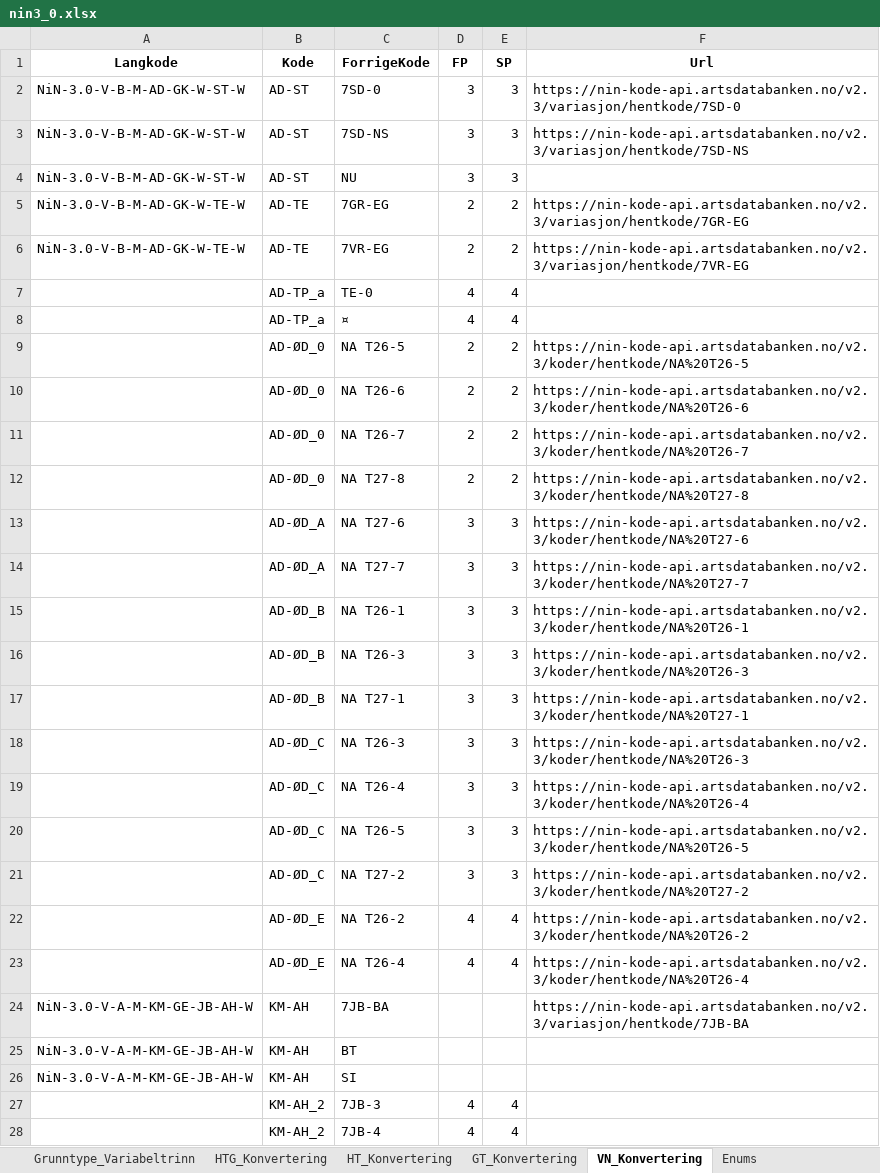
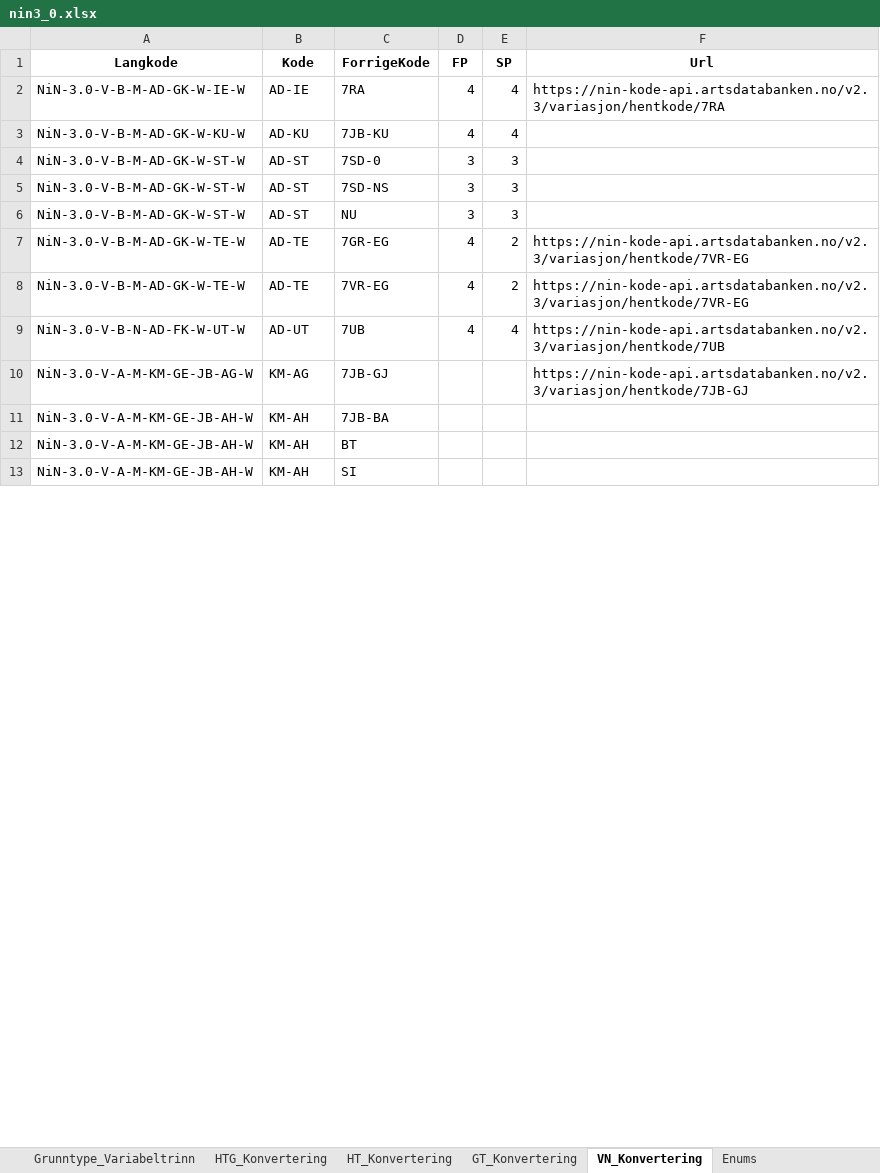
Before and after one commit to Artsdatabanken/nin-kode-api, an Excel workbook: NinKode.WebApi/report_data/3_0/nin3_0.xlsx, sheet VN_Konvertering, drawn as a sheet; only a part is shown; values as stored, in another font and other column widths than the file's, no borders; removed rows and columns are numbered as before the commit, all else as after; the diff covers the shown part only; the diff names each change by its address in the sheet, - before the commit and + after, or states it on an @@ line.

Commit message:
#86: konvertering, variabelnavn var blandet med trinn, #89: variabelnavn-konverteringer som manglet

```diff
--- a/NinKode.WebApi/report_data/3_0/nin3_0.xlsx (sheet VN_Konvertering)
+++ b/NinKode.WebApi/report_data/3_0/nin3_0.xlsx (sheet VN_Konvertering)
+row 2: NiN-3.0-V-B-M-AD-GK-W-IE-W | AD-IE | 7RA | 4 | 4 | https://nin-kode-api.artsdatabanken.no/v2.3/variasjon/hentkode/7RA
+row 3: NiN-3.0-V-B-M-AD-GK-W-KU-W | AD-KU | 7JB-KU | 4 | 4
-F4 (Url): https://nin-kode-api.artsdatabanken.no/v2.3/variasjon/hentkode/7SD-0
+F4 (Url): (empty)
-F5 (Url): https://nin-kode-api.artsdatabanken.no/v2.3/variasjon/hentkode/7SD-NS
+F5 (Url): (empty)
-D7:D8 (FP): 2
+D7:D8 (FP): 4
-F7 (Url): https://nin-kode-api.artsdatabanken.no/v2.3/variasjon/hentkode/7GR-EG
+F7 (Url): https://nin-kode-api.artsdatabanken.no/v2.3/variasjon/hentkode/7VR-EG
-row 7:  | AD-TP_a | TE-0 | 4 | 4
-row 8:  | AD-TP_a | ¤ | 4 | 4
-row 9:  | AD-ØD_0 | NA T26-5 | 2 | 2 | https://nin-kode-api.artsdatabanken.no/v2.3/koder/hentkode/NA%20T26-5
-row 10:  | AD-ØD_0 | NA T26-6 | 2 | 2 | https://nin-kode-api.artsdatabanken.no/v2.3/koder/hentkode/NA%20T26-6
-row 11:  | AD-ØD_0 | NA T26-7 | 2 | 2 | https://nin-kode-api.artsdatabanken.no/v2.3/koder/hentkode/NA%20T26-7
-row 12:  | AD-ØD_0 | NA T27-8 | 2 | 2 | https://nin-kode-api.artsdatabanken.no/v2.3/koder/hentkode/NA%20T27-8
-row 13:  | AD-ØD_A | NA T27-6 | 3 | 3 | https://nin-kode-api.artsdatabanken.no/v2.3/koder/hentkode/NA%20T27-6
-row 14:  | AD-ØD_A | NA T27-7 | 3 | 3 | https://nin-kode-api.artsdatabanken.no/v2.3/koder/hentkode/NA%20T27-7
-row 15:  | AD-ØD_B | NA T26-1 | 3 | 3 | https://nin-kode-api.artsdatabanken.no/v2.3/koder/hentkode/NA%20T26-1
-row 16:  | AD-ØD_B | NA T26-3 | 3 | 3 | https://nin-kode-api.artsdatabanken.no/v2.3/koder/hentkode/NA%20T26-3
-row 17:  | AD-ØD_B | NA T27-1 | 3 | 3 | https://nin-kode-api.artsdatabanken.no/v2.3/koder/hentkode/NA%20T27-1
-row 18:  | AD-ØD_C | NA T26-3 | 3 | 3 | https://nin-kode-api.artsdatabanken.no/v2.3/koder/hentkode/NA%20T26-3
-row 19:  | AD-ØD_C | NA T26-4 | 3 | 3 | https://nin-kode-api.artsdatabanken.no/v2.3/koder/hentkode/NA%20T26-4
-row 20:  | AD-ØD_C | NA T26-5 | 3 | 3 | https://nin-kode-api.artsdatabanken.no/v2.3/koder/hentkode/NA%20T26-5
-row 21:  | AD-ØD_C | NA T27-2 | 3 | 3 | https://nin-kode-api.artsdatabanken.no/v2.3/koder/hentkode/NA%20T27-2
-row 22:  | AD-ØD_E | NA T26-2 | 4 | 4 | https://nin-kode-api.artsdatabanken.no/v2.3/koder/hentkode/NA%20T26-2
-row 23:  | AD-ØD_E | NA T26-4 | 4 | 4 | https://nin-kode-api.artsdatabanken.no/v2.3/koder/hentkode/NA%20T26-4
+row 9: NiN-3.0-V-B-N-AD-FK-W-UT-W | AD-UT | 7UB | 4 | 4 | https://nin-kode-api.artsdatabanken.no/v2.3/variasjon/hentkode/7UB
+row 10: NiN-3.0-V-A-M-KM-GE-JB-AG-W | KM-AG | 7JB-GJ |  |  | https://nin-kode-api.artsdatabanken.no/v2.3/variasjon/hentkode/7JB-GJ
-F11 (Url): https://nin-kode-api.artsdatabanken.no/v2.3/variasjon/hentkode/7JB-BA
+F11 (Url): (empty)
-row 27:  | KM-AH_2 | 7JB-3 | 4 | 4
-row 28:  | KM-AH_2 | 7JB-4 | 4 | 4
```
Also changed, not shown: 195 added rows, 32 removed rows and 73 edited cells elsewhere in this sheet, sheet db_info, 3 other files.
